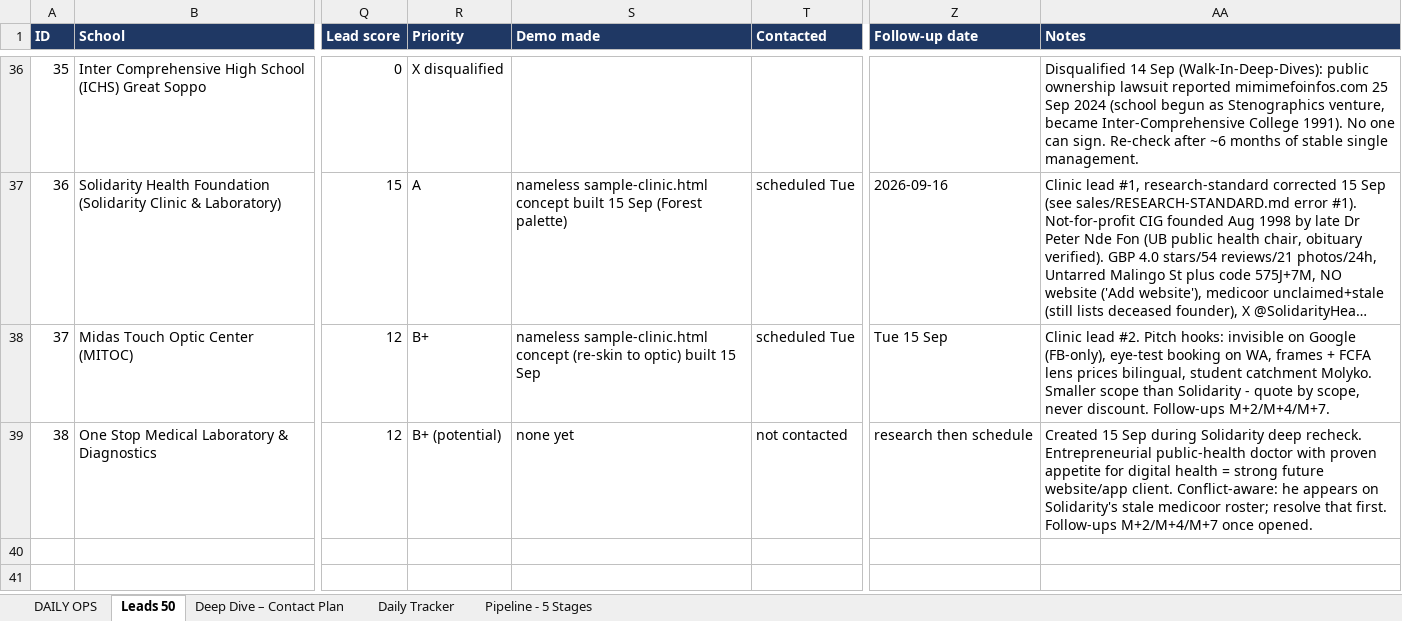
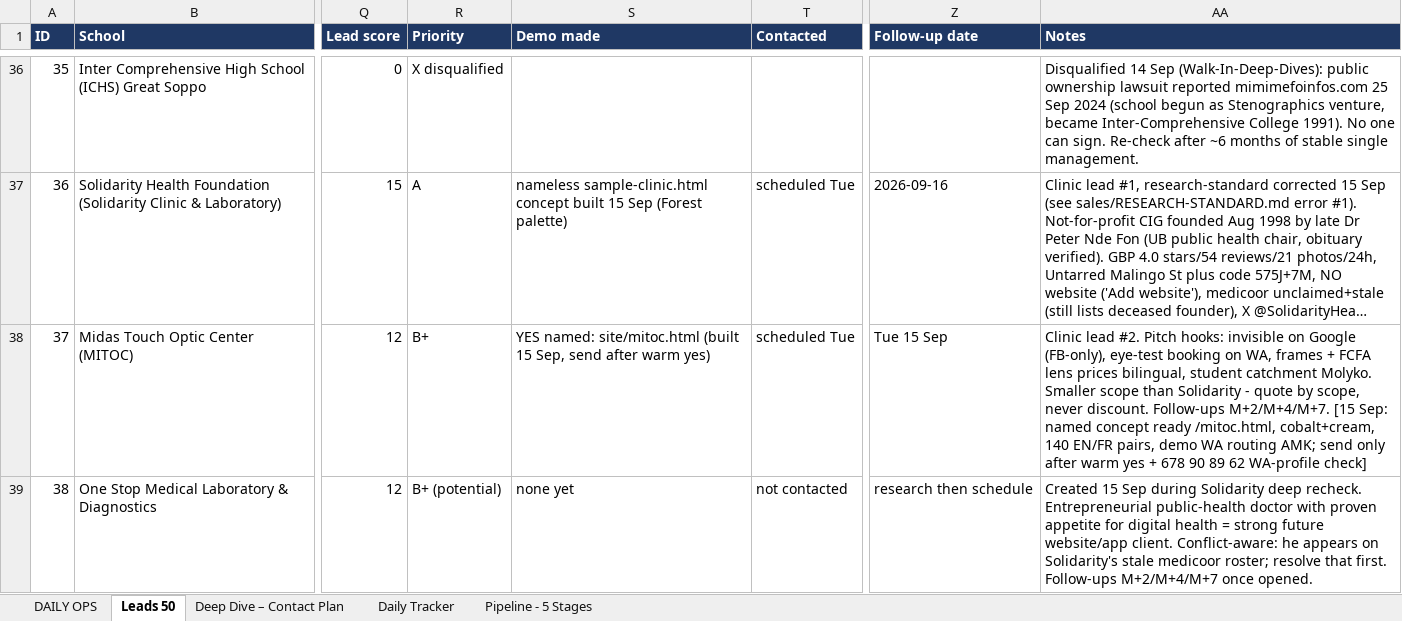
Before and after one commit to AKWOKING/AMK, an Excel workbook: leads/leads_50.xlsx, sheet Leads 50, drawn as a sheet; only a part is shown, gaps mark what is left out; long unchanged cells end in …; values as stored, in another font and other column widths than the file's, no borders; the diff names each change by its address in the sheet, - before the commit and + after, or states it on an @@ line.

Commit message:
MITOC named concept: site/mitoc.html (Cobalt+Cream), bilingual optic-center preview
- NAMED preview for Midas Touch Optic Center, build per AMK-DESIGN-SKILLS + design/WORKFLOW stages 1-9; send only after warm yes (Invitation-First)
- Sheet C cobalt+cream (rotation ledger updated; forest/cream-navy not repeated); 9 generated Cameroonian-context photos, watermark/logo-scanned clean, 403KB source -> 594KB single file
- Sections: hero w/ real Malingo address, trust strip, services bento (only verified refract/prescribe/mount claims), frame collection snap rail w/ Demo price tags, 3 steps, dark find band, WA booking (MIT- refs, demo-routed to AMK), FAQ, concept footer; mobile hamburger drawer w/ morph+stagger
- EN|FR 140/14 pairs; QA: 0 transition:all, 0 scale(0), gated hovers, :active on all controls, reduced-motion, zero dead links, zero EN em-dashes, JS node-check clean, Optician JSON-LD
- Warby/MOSCOT reference attachment: page-wide eyebrows logged as reference override (law 4.4)
- Sitemap + hosting/samples snapshot synced; CRM 37 demo-made flag, Daily Ops, dossier section 2, pipeline log, deploy docstring corrected (same Vercel project rule)

Co-authored-by: arena-agent <297053741+arena-agent@users.noreply.github.com>

```diff
--- a/leads/leads_50.xlsx (sheet Leads 50)
+++ b/leads/leads_50.xlsx (sheet Leads 50)
-S38 (Demo made): nameless sample-clinic.html concept (re-skin to optic) built 15 Sep
+S38 (Demo made): YES named: site/mitoc.html (built 15 Sep, send after warm yes)
-AA38 (Notes): …Follow-ups M+2/M+4/M+7.
+AA38 (Notes): …Follow-ups M+2/M+4/M+7. [15 Sep: named concept ready /mitoc.html, cobalt+cream, 140 EN/FR pairs, demo WA routing AMK; send only after warm yes + 678 90 89 62 WA-profile check]
```
Also changed, not shown: 32 other files.
